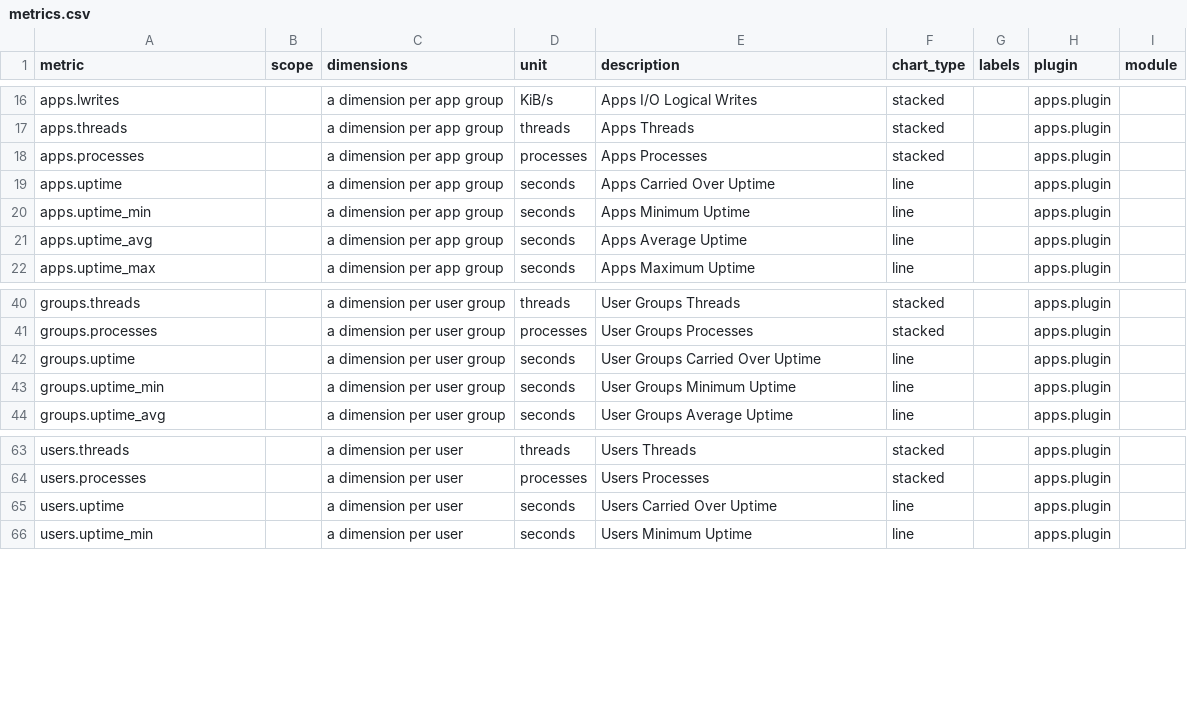
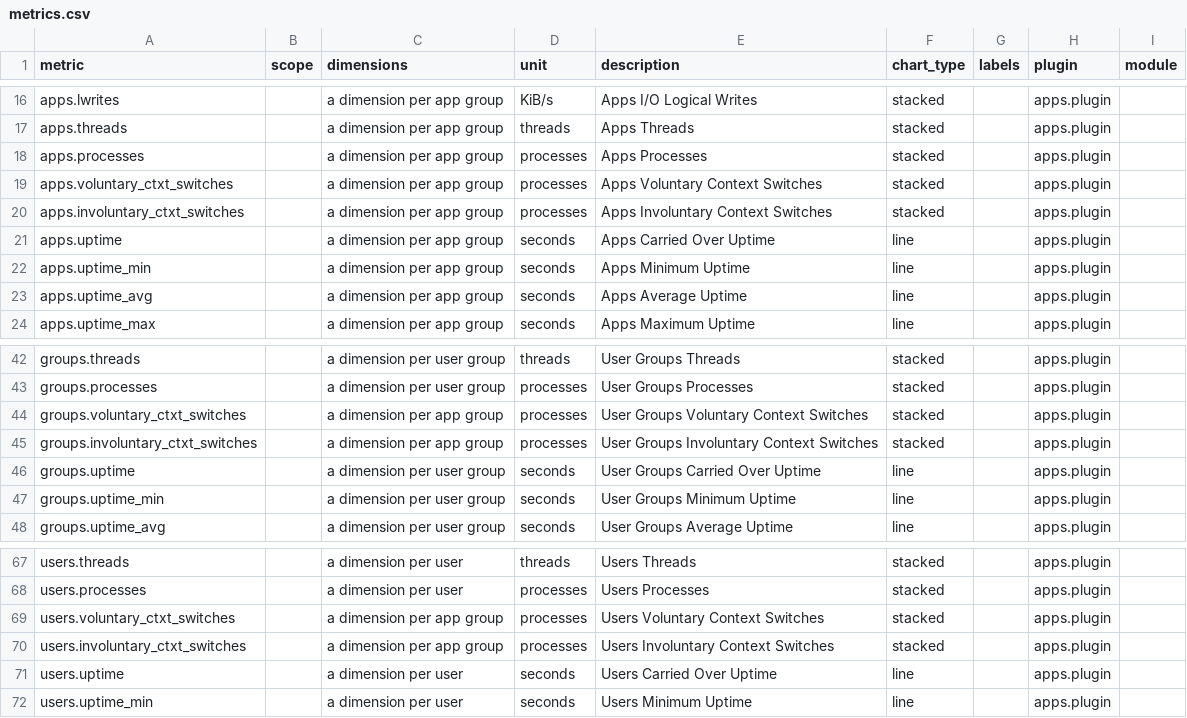
Before and after one commit to knackinetic/ND-monitor, a CSV file: collectors/apps.plugin/metrics.csv, drawn as a sheet; only a part is shown, gaps mark what is left out.

Commit message:
feat(apps.plugin): collect context switches (#15002)

```diff
--- a/collectors/apps.plugin/metrics.csv
+++ b/collectors/apps.plugin/metrics.csv
@@ -18,2 +18,4 @@ apps.threads,,a dimension per app group,threads,"Apps Threads",stacked,,apps.plu
 apps.processes,,a dimension per app group,processes,"Apps Processes",stacked,,apps.plugin,
+apps.voluntary_ctxt_switches,,a dimension per app group,processes,"Apps Voluntary Context Switches",stacked,,apps.plugin,
+apps.involuntary_ctxt_switches,,a dimension per app group,processes,"Apps Involuntary Context Switches",stacked,,apps.plugin,
 apps.uptime,,a dimension per app group,seconds,"Apps Carried Over Uptime",line,,apps.plugin,
@@ -41,2 +43,4 @@ groups.threads,,a dimension per user group,threads,"User Groups Threads",stacked
 groups.processes,,a dimension per user group,processes,"User Groups Processes",stacked,,apps.plugin,
+groups.voluntary_ctxt_switches,,a dimension per app group,processes,"User Groups Voluntary Context Switches",stacked,,apps.plugin,
+groups.involuntary_ctxt_switches,,a dimension per app group,processes,"User Groups Involuntary Context Switches",stacked,,apps.plugin,
 groups.uptime,,a dimension per user group,seconds,"User Groups Carried Over Uptime",line,,apps.plugin,
@@ -64,2 +68,4 @@ users.threads,,a dimension per user,threads,"Users Threads",stacked,,apps.plugin
 users.processes,,a dimension per user,processes,"Users Processes",stacked,,apps.plugin,
+users.voluntary_ctxt_switches,,a dimension per app group,processes,"Users Voluntary Context Switches",stacked,,apps.plugin,
+users.involuntary_ctxt_switches,,a dimension per app group,processes,"Users Involuntary Context Switches",stacked,,apps.plugin,
 users.uptime,,a dimension per user,seconds,"Users Carried Over Uptime",line,,apps.plugin,
```
Also changed, not shown: 1 other file.
